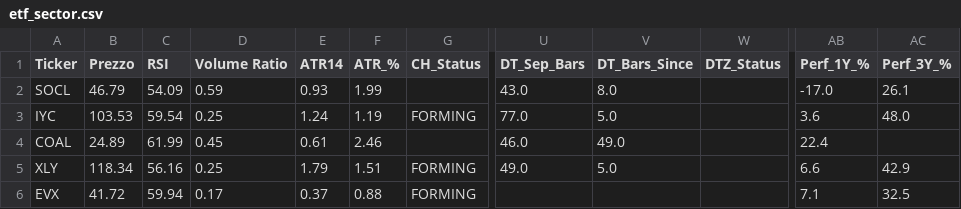
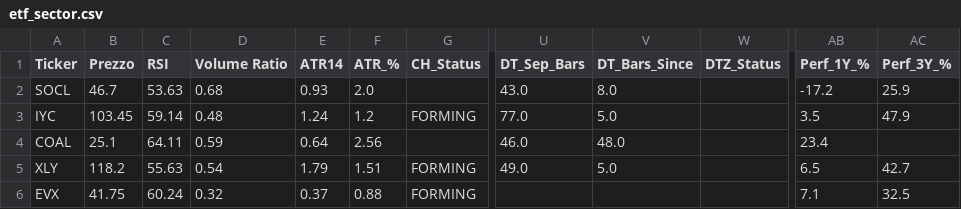
Before and after one commit to nikthetrip/Patterns-Screener, a CSV file: data/etf_sector.csv, drawn as a sheet; only a part is shown, gaps mark what is left out; the diff covers the shown part only; the diff names each change by its address in the sheet, - before the commit and + after, or states it on an @@ line.

```diff
--- a/data/etf_sector.csv
+++ b/data/etf_sector.csv
-B2 (Prezzo): 46.79
+B2 (Prezzo): 46.7
-C2 (RSI): 54.09
+C2 (RSI): 53.63
-D2 (Volume Ratio): 0.59
+D2 (Volume Ratio): 0.68
-F2 (ATR_%): 1.99
+F2 (ATR_%): 2.0
-AB2 (Perf_1Y_%): -17.0
+AB2 (Perf_1Y_%): -17.2
-AC2 (Perf_3Y_%): 26.1
+AC2 (Perf_3Y_%): 25.9
-B3 (Prezzo): 103.53
+B3 (Prezzo): 103.45
-C3 (RSI): 59.54
+C3 (RSI): 59.14
-D3 (Volume Ratio): 0.25
+D3 (Volume Ratio): 0.48
-F3 (ATR_%): 1.19
+F3 (ATR_%): 1.2
-AB3 (Perf_1Y_%): 3.6
+AB3 (Perf_1Y_%): 3.5
-AC3 (Perf_3Y_%): 48.0
+AC3 (Perf_3Y_%): 47.9
-B4 (Prezzo): 24.89
+B4 (Prezzo): 25.1
-C4 (RSI): 61.99
+C4 (RSI): 64.11
-D4 (Volume Ratio): 0.45
+D4 (Volume Ratio): 0.59
-E4 (ATR14): 0.61
+E4 (ATR14): 0.64
-F4 (ATR_%): 2.46
+F4 (ATR_%): 2.56
-V4 (DT_Bars_Since): 49.0
+V4 (DT_Bars_Since): 48.0
-AB4 (Perf_1Y_%): 22.4
+AB4 (Perf_1Y_%): 23.4
-B5 (Prezzo): 118.34
+B5 (Prezzo): 118.2
-C5 (RSI): 56.16
+C5 (RSI): 55.63
-D5 (Volume Ratio): 0.25
+D5 (Volume Ratio): 0.54
-AB5 (Perf_1Y_%): 6.6
+AB5 (Perf_1Y_%): 6.5
-AC5 (Perf_3Y_%): 42.9
+AC5 (Perf_3Y_%): 42.7
-B6 (Prezzo): 41.72
+B6 (Prezzo): 41.75
-C6 (RSI): 59.94
+C6 (RSI): 60.24
-D6 (Volume Ratio): 0.17
+D6 (Volume Ratio): 0.32
```
Also changed, not shown: 142 edited cells elsewhere in this file, data/etf_info.csv, data/stocks_4H.csv, 4 other files.
